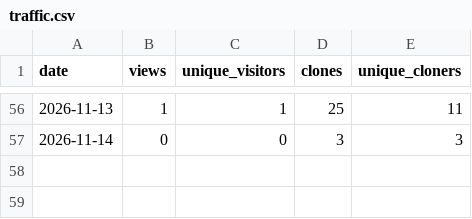
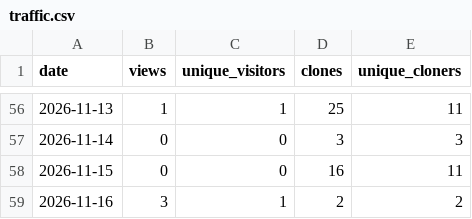
Before and after one commit to bettypau-open-knowledge/del-dataset-a-unet, a CSV file: analytics/traffic.csv, drawn as a sheet; only a part is shown, gaps mark what is left out; the diff names each change by its address in the sheet, - before the commit and + after, or states it on an @@ line.

```diff
--- a/analytics/traffic.csv
+++ b/analytics/traffic.csv
+row 58: 2026-11-15 | 0 | 0 | 16 | 11
+row 59: 2026-11-16 | 3 | 1 | 2 | 2
```
